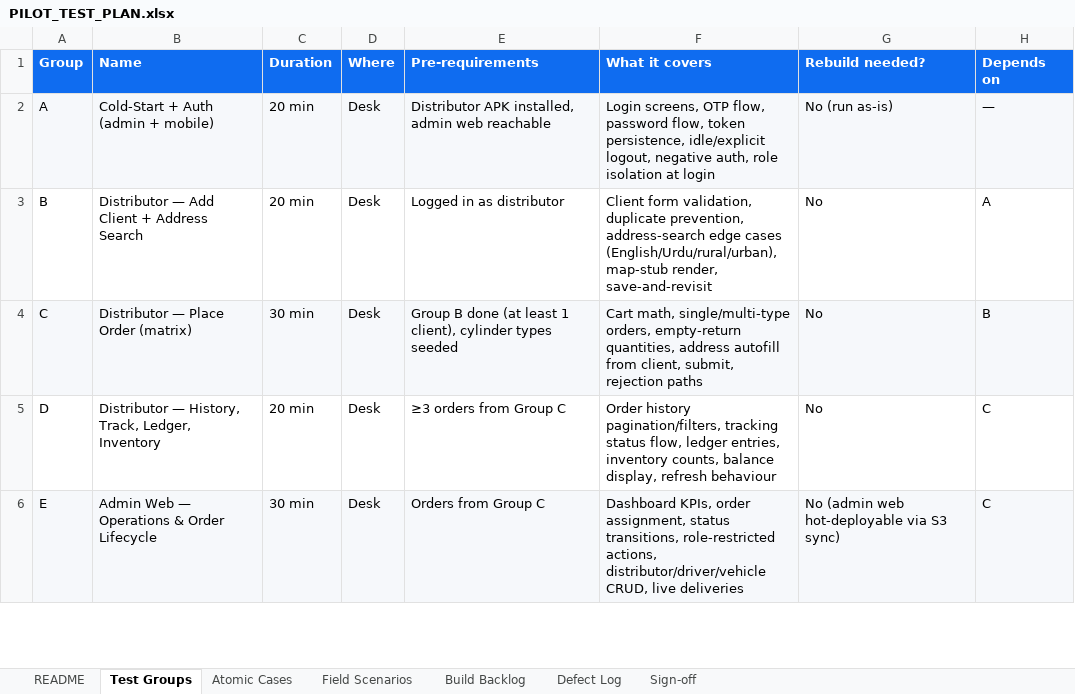
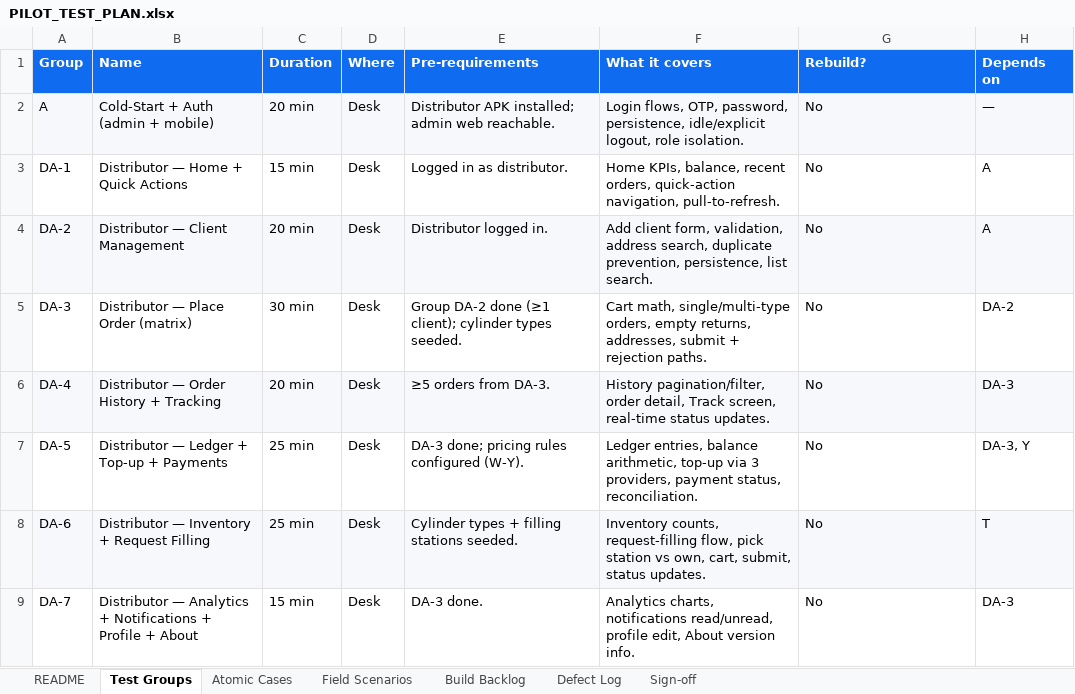
Before and after one commit to hassanimran742-create/Smart_Fleet, an Excel workbook: docs/PILOT_TEST_PLAN.xlsx, sheet Test Groups, drawn as a sheet; only a part is shown; values as stored, in another font and other column widths than the file's, no borders; removed rows and columns are numbered as before the commit, all else as after; the diff covers the shown part only; the diff names each change by its address in the sheet, - before the commit and + after, or states it on an @@ line.

```diff
--- a/docs/PILOT_TEST_PLAN.xlsx (sheet Test Groups)
+++ b/docs/PILOT_TEST_PLAN.xlsx (sheet Test Groups)
-G1: Rebuild needed?
+G1: Rebuild?
-E2 (Pre-requirements): Distributor APK installed, admin web reachable
+E2 (Pre-requirements): Distributor APK installed; admin web reachable.
-F2 (What it covers): Login screens, OTP flow, password flow, token persistence, idle/explicit logout, negative auth, role isolation at login
+F2 (What it covers): Login flows, OTP, password, persistence, idle/explicit logout, role isolation.
-G2 (Rebuild?): No (run as-is)
+G2 (Rebuild?): No
+row 3: DA-1 | Distributor — Home + Quick Actions | 15 min | Desk | Logged in as distributor. | Home KPIs, balance, recent orders, quick-action navigation, pull-to-refresh. | No | A
-A4 (Group): B
+A4 (Group): DA-2
-A4:H4 fill: none
+A4:H4 fill: #F6F8FB
-B4 (Name): Distributor — Add Client + Address Search
+B4 (Name): Distributor — Client Management
-E4 (Pre-requirements): Logged in as distributor
+E4 (Pre-requirements): Distributor logged in.
-F4 (What it covers): Client form validation, duplicate prevention, address-search edge cases (English/Urdu/rural/urban), map-stub render, save-and-revisit
+F4 (What it covers): Add client form, validation, address search, duplicate prevention, persistence, list search.
-A5 (Group): C
+A5 (Group): DA-3
-A5:H5 fill: #F6F8FB
+A5:H5 fill: none
-E5 (Pre-requirements): Group B done (at least 1 client), cylinder types seeded
+E5 (Pre-requirements): Group DA-2 done (≥1 client); cylinder types seeded.
-F5 (What it covers): …single/multi-type orders, empty-return quantities, address autofill from client, submit, rejection paths
+F5 (What it covers): …single/multi-type orders, empty returns, addresses, submit + rejection paths.
-H5 (Depends on): B
+H5 (Depends on): DA-2
-A6 (Group): D
+A6 (Group): DA-4
-A6:H6 fill: none
+A6:H6 fill: #F6F8FB
-B6 (Name): Distributor — History, Track, Ledger, Inventory
+B6 (Name): Distributor — Order History + Tracking
-E6 (Pre-requirements): ≥3 orders from Group C
+E6 (Pre-requirements): ≥5 orders from DA-3.
-F6 (What it covers): Order history pagination/filters, tracking status flow, ledger entries, inventory counts, balance display, refresh behaviour
+F6 (What it covers): History pagination/filter, order detail, Track screen, real-time status updates.
-H6 (Depends on): C
+H6 (Depends on): DA-3
-row 6: E | Admin Web — Operations & Order Lifecycle | 30 min | Desk | Orders from Group C | Dashboard KPIs, order assignment, status transitions, role-restricted actions, distributor/driver/vehicle CRUD, live deliveries | No (admin web hot-deployable via S3 sync) | C
+row 7: DA-5 | Distributor — Ledger + Top-up + Payments | 25 min | Desk | DA-3 done; pricing rules configured (W-Y). | Ledger entries, balance arithmetic, top-up via 3 providers, payment status, reconciliation. | No | DA-3, Y
+row 8: DA-6 | Distributor — Inventory + Request Filling | 25 min | Desk | Cylinder types + filling stations seeded. | Inventory counts, request-filling flow, pick station vs own, cart, submit, status updates. | No | T
+row 9: DA-7 | Distributor — Analytics + Notifications + Profile + About | 15 min | Desk | DA-3 done. | Analytics charts, notifications read/unread, profile edit, About version info. | No | DA-3
```
Also changed, not shown: 29 added rows, 5 removed rows, 9 edited cells and cell formats elsewhere in this sheet, sheet Atomic Cases, sheet Field Scenarios, sheet Sign-off, sheet README, sheet Build Backlog, sheet Defect Log, 1 other file.
